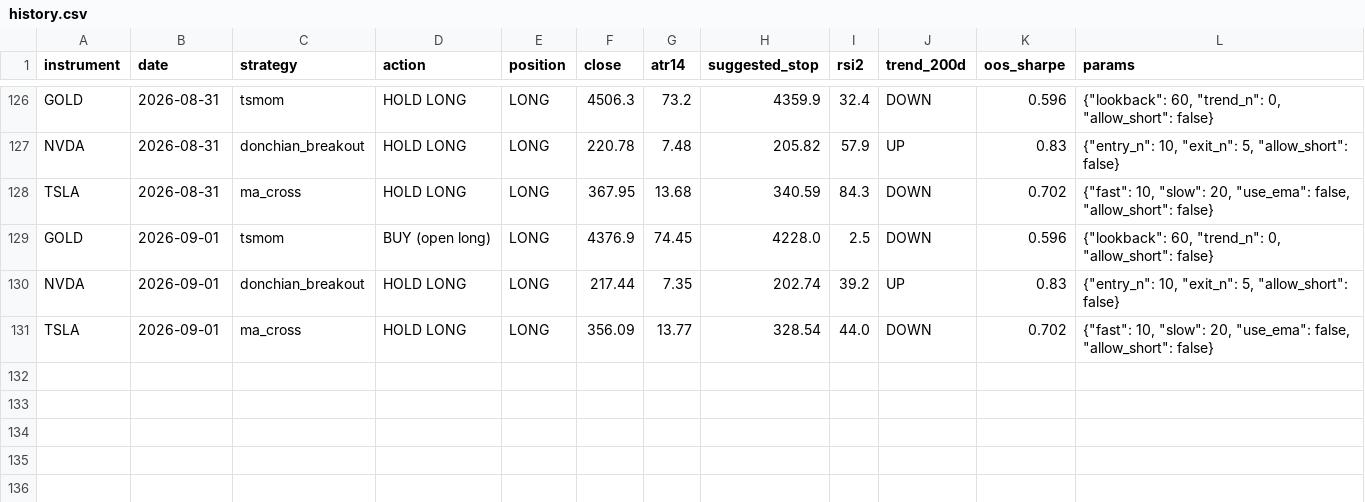
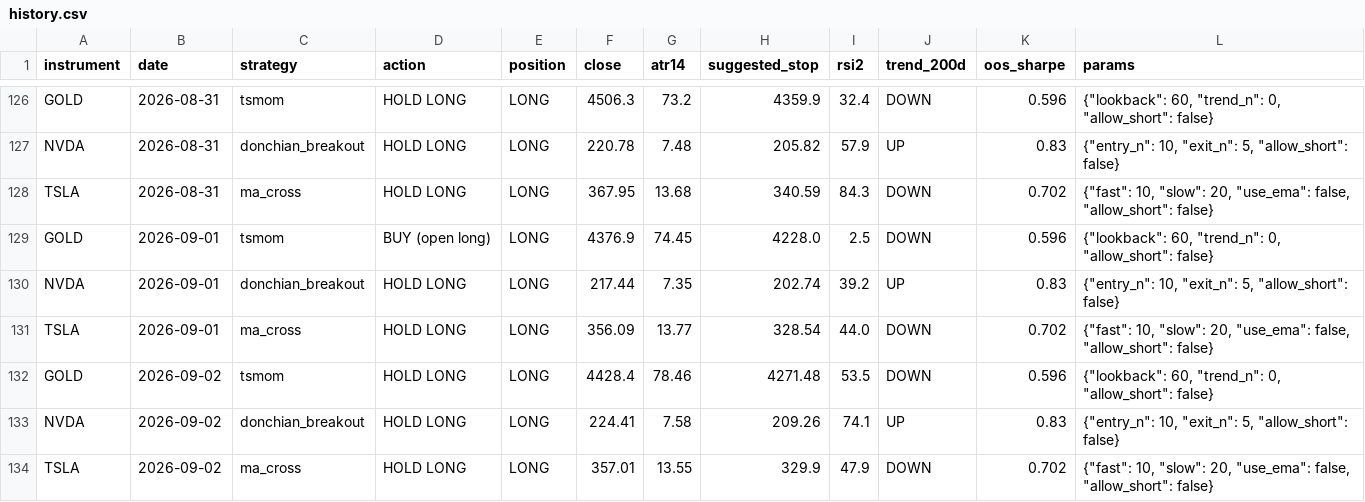
Before and after one commit to LynchDyl/Trading-, a CSV file: signals/history.csv, drawn as a sheet; only a part is shown, gaps mark what is left out; the diff names each change by its address in the sheet, - before the commit and + after, or states it on an @@ line.

```diff
--- a/signals/history.csv
+++ b/signals/history.csv
+row 132: GOLD | 2026-09-02 | tsmom | HOLD LONG | LONG | 4428.4 | 78.46 | 4271.48 | 53.5 | DOWN | 0.596 | {"lookback": 60, "trend_n": 0, "allow_short": false}
+row 133: NVDA | 2026-09-02 | donchian_breakout | HOLD LONG | LONG | 224.41 | 7.58 | 209.26 | 74.1 | UP | 0.83 | {"entry_n": 10, "exit_n": 5, "allow_short": false}
+row 134: TSLA | 2026-09-02 | ma_cross | HOLD LONG | LONG | 357.01 | 13.55 | 329.9 | 47.9 | DOWN | 0.702 | {"fast": 10, "slow": 20, "use_ema": false, "allow_short": false}
```
Also changed, not shown: data/EEM.csv, data/EFA.csv, 19 other files.
